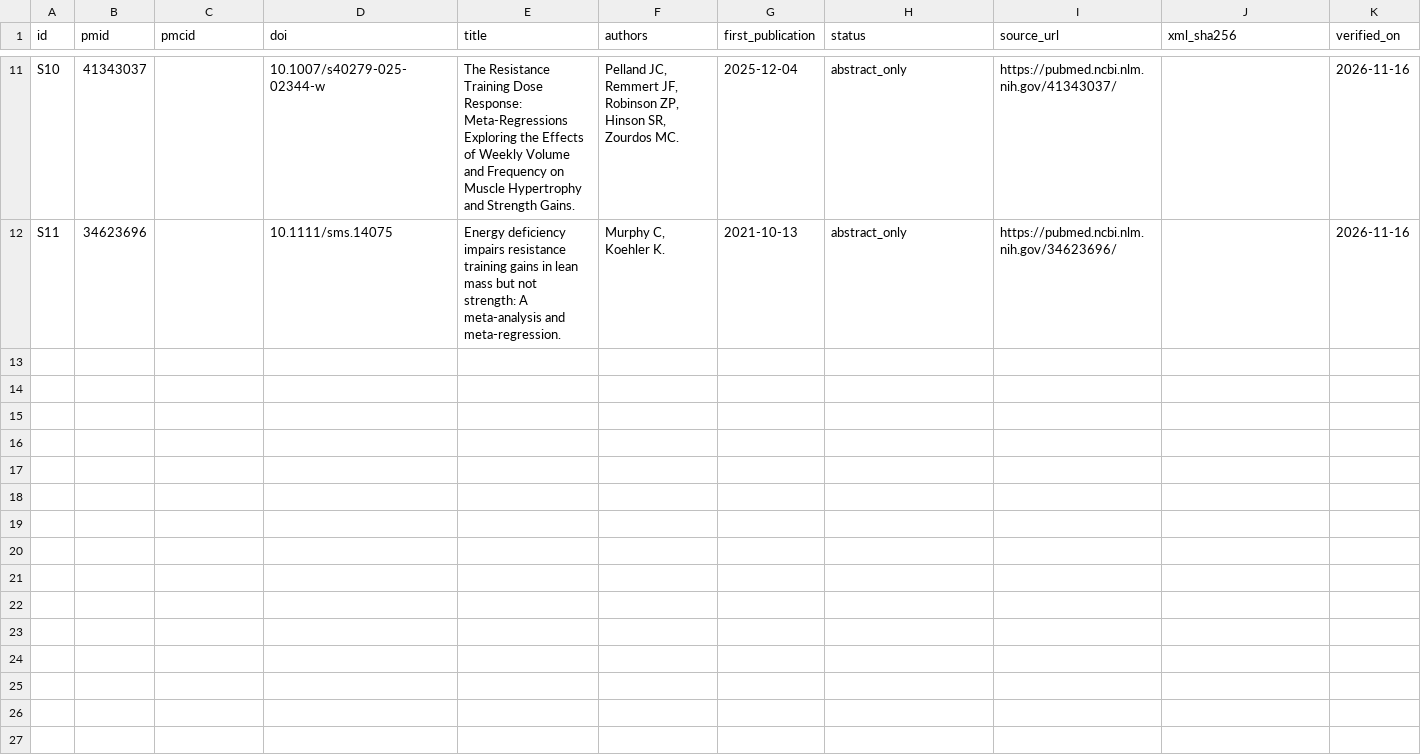
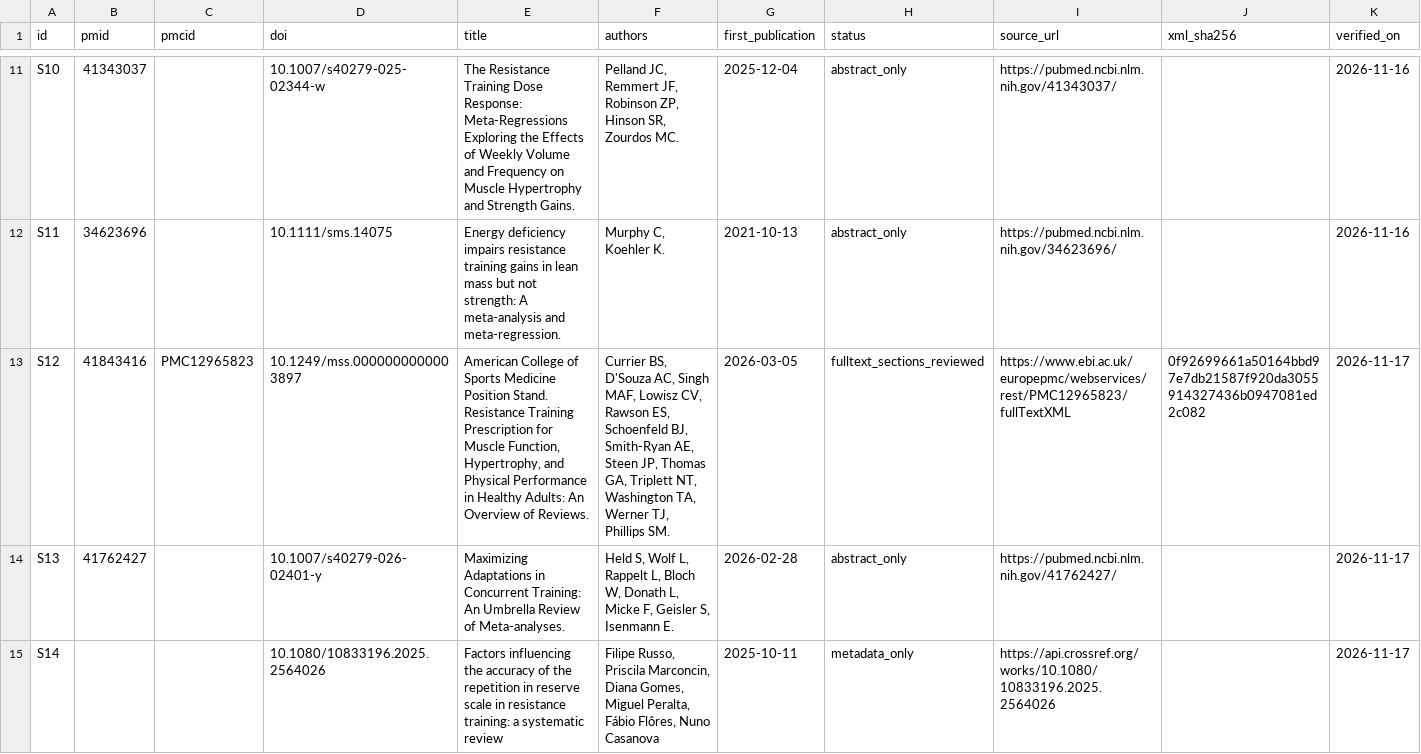
Before and after one commit to theexperiencecard/trainingapp, a TSV file: docs/ricerca/fonti-r1.tsv, drawn as a sheet; only a part is shown, gaps mark what is left out; the diff names each change by its address in the sheet, - before the commit and + after, or states it on an @@ line.

```diff
--- a/docs/ricerca/fonti-r1.tsv
+++ b/docs/ricerca/fonti-r1.tsv
+row 13: S12 | 41843416 | PMC12965823 | 10.1249/mss.0000000000003897 | American College of Sports Medicine Position Stand. Resistance Training Prescription for Muscle Function, Hypertrophy, and Physical Performance in Healthy Adults: An Overview of Reviews. | Currier BS, D'Souza AC, Singh MAF, Lowisz CV, Rawson ES, Schoenfeld BJ, Smith-Ryan AE, Steen JP, Thomas GA, Triplett NT, Washington TA, Werner TJ, Phillips SM. | 2026-03-05 | fulltext_sections_reviewed | https://www.ebi.ac.uk/europepmc/webservices/rest/PMC12965823/fullTextXML | 0f92699661a50164bbd97e7db21587f920da3055914327436b0947081ed2c082 | 2026-11-17
+row 14: S13 | 41762427 |  | 10.1007/s40279-026-02401-y | Maximizing Adaptations in Concurrent Training: An Umbrella Review of Meta-analyses. | Held S, Wolf L, Rappelt L, Bloch W, Donath L, Micke F, Geisler S, Isenmann E. | 2026-02-28 | abstract_only | https://pubmed.ncbi.nlm.nih.gov/41762427/ |  | 2026-11-17
+row 15: S14 |  |  | 10.1080/10833196.2025.2564026 | Factors influencing the accuracy of the repetition in reserve scale in resistance training: a systematic review | Filipe Russo, Priscila Marconcin, Diana Gomes, Miguel Peralta, Fábio Flôres, Nuno Casanova | 2025-10-11 | metadata_only | https://api.crossref.org/works/10.1080/10833196.2025.2564026 |  | 2026-11-17
```
Also changed, not shown: docs/ricerca/query-r1.tsv, 5 other files.
